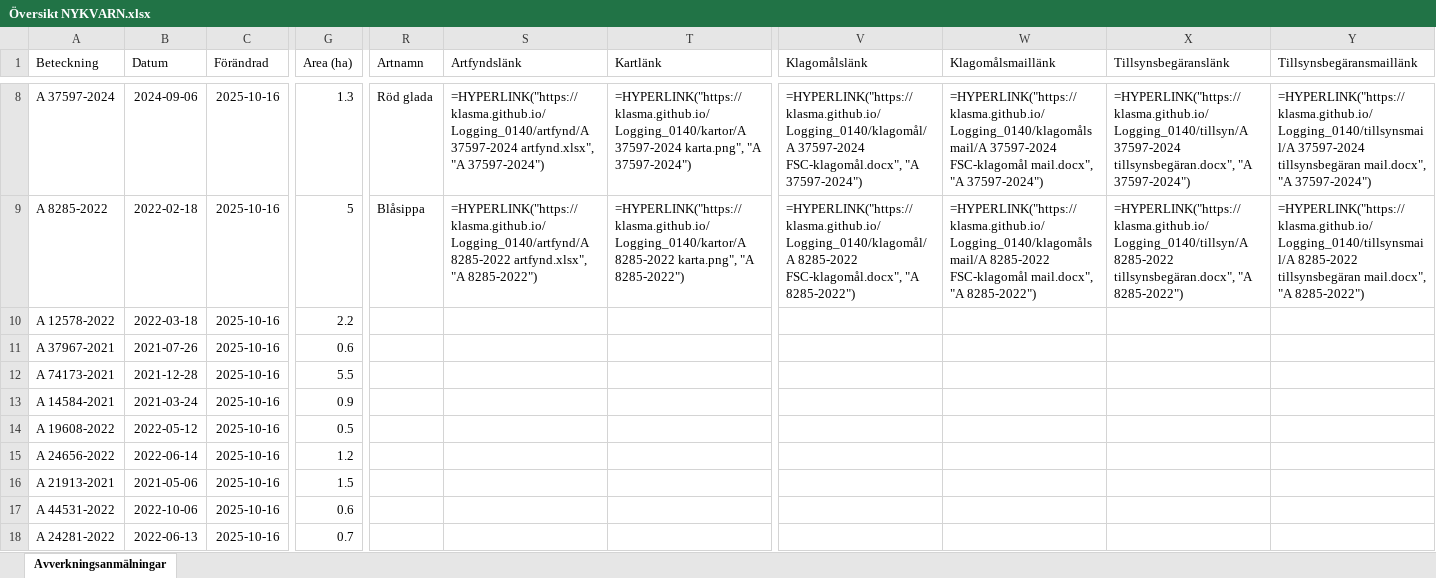
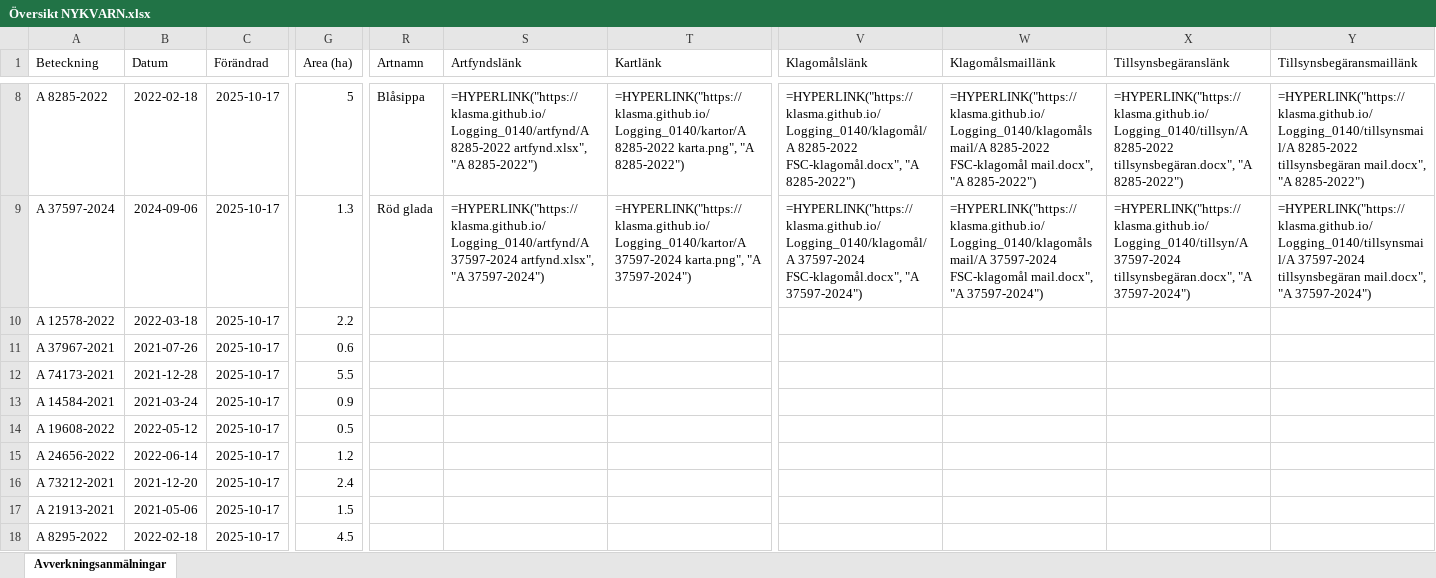
Before and after one commit to klasma/Logging_0140, an Excel workbook: Översikt NYKVARN.xlsx, sheet Avverkningsanmälningar, drawn as a sheet; only a part is shown, gaps mark what is left out; values as stored, in another font and other column widths than the file's, no borders; formulas without a stored value are shown as written; the diff covers the shown part only; the diff names each change by its address in the sheet, - before the commit and + after, or states it on an @@ line.

```diff
--- a/Översikt NYKVARN.xlsx (sheet Avverkningsanmälningar)
+++ b/Översikt NYKVARN.xlsx (sheet Avverkningsanmälningar)
-A8 (Beteckning): A 37597-2024
+A8 (Beteckning): A 8285-2022
-B8 (Datum): 2024-09-06
+B8 (Datum): 2022-02-18
-C8:C18 (Förändrad): 2025-10-16
+C8:C18 (Förändrad): 2025-10-17
-G8 (Area (ha)): 1.3
+G8 (Area (ha)): 5
-R8 (Artnamn): Röd glada
+R8 (Artnamn): Blåsippa
-S8 (Artfyndslänk): =HYPERLINK("https://klasma.github.io/Logging_0140/artfynd/A 37597-2024 artfynd.xlsx", "A 37597-2024")
+S8 (Artfyndslänk): =HYPERLINK("https://klasma.github.io/Logging_0140/artfynd/A 8285-2022 artfynd.xlsx", "A 8285-2022")
-T8 (Kartlänk): =HYPERLINK("https://klasma.github.io/Logging_0140/kartor/A 37597-2024 karta.png", "A 37597-2024")
+T8 (Kartlänk): =HYPERLINK("https://klasma.github.io/Logging_0140/kartor/A 8285-2022 karta.png", "A 8285-2022")
-V8 (Klagomålslänk): =HYPERLINK("https://klasma.github.io/Logging_0140/klagomål/A 37597-2024 FSC-klagomål.docx", "A 37597-2024")
+V8 (Klagomålslänk): =HYPERLINK("https://klasma.github.io/Logging_0140/klagomål/A 8285-2022 FSC-klagomål.docx", "A 8285-2022")
-W8 (Klagomålsmaillänk): =HYPERLINK("https://klasma.github.io/Logging_0140/klagomålsmail/A 37597-2024 FSC-klagomål mail.docx", "A 37597-2024")
+W8 (Klagomålsmaillänk): =HYPERLINK("https://klasma.github.io/Logging_0140/klagomålsmail/A 8285-2022 FSC-klagomål mail.docx", "A 8285-2022")
-X8 (Tillsynsbegäranslänk): =HYPERLINK("https://klasma.github.io/Logging_0140/tillsyn/A 37597-2024 tillsynsbegäran.docx", "A 37597-2024")
+X8 (Tillsynsbegäranslänk): =HYPERLINK("https://klasma.github.io/Logging_0140/tillsyn/A 8285-2022 tillsynsbegäran.docx", "A 8285-2022")
-Y8 (Tillsynsbegäransmaillänk): =HYPERLINK("https://klasma.github.io/Logging_0140/tillsynsmail/A 37597-2024 tillsynsbegäran mail.docx", "A 37597-2024")
+Y8 (Tillsynsbegäransmaillänk): =HYPERLINK("https://klasma.github.io/Logging_0140/tillsynsmail/A 8285-2022 tillsynsbegäran mail.docx", "A 8285-2022")
-A9 (Beteckning): A 8285-2022
+A9 (Beteckning): A 37597-2024
-B9 (Datum): 2022-02-18
+B9 (Datum): 2024-09-06
-G9 (Area (ha)): 5
+G9 (Area (ha)): 1.3
-R9 (Artnamn): Blåsippa
+R9 (Artnamn): Röd glada
-S9 (Artfyndslänk): =HYPERLINK("https://klasma.github.io/Logging_0140/artfynd/A 8285-2022 artfynd.xlsx", "A 8285-2022")
+S9 (Artfyndslänk): =HYPERLINK("https://klasma.github.io/Logging_0140/artfynd/A 37597-2024 artfynd.xlsx", "A 37597-2024")
-T9 (Kartlänk): =HYPERLINK("https://klasma.github.io/Logging_0140/kartor/A 8285-2022 karta.png", "A 8285-2022")
+T9 (Kartlänk): =HYPERLINK("https://klasma.github.io/Logging_0140/kartor/A 37597-2024 karta.png", "A 37597-2024")
-V9 (Klagomålslänk): =HYPERLINK("https://klasma.github.io/Logging_0140/klagomål/A 8285-2022 FSC-klagomål.docx", "A 8285-2022")
+V9 (Klagomålslänk): =HYPERLINK("https://klasma.github.io/Logging_0140/klagomål/A 37597-2024 FSC-klagomål.docx", "A 37597-2024")
-W9 (Klagomålsmaillänk): =HYPERLINK("https://klasma.github.io/Logging_0140/klagomålsmail/A 8285-2022 FSC-klagomål mail.docx", "A 8285-2022")
+W9 (Klagomålsmaillänk): =HYPERLINK("https://klasma.github.io/Logging_0140/klagomålsmail/A 37597-2024 FSC-klagomål mail.docx", "A 37597-2024")
-X9 (Tillsynsbegäranslänk): =HYPERLINK("https://klasma.github.io/Logging_0140/tillsyn/A 8285-2022 tillsynsbegäran.docx", "A 8285-2022")
+X9 (Tillsynsbegäranslänk): =HYPERLINK("https://klasma.github.io/Logging_0140/tillsyn/A 37597-2024 tillsynsbegäran.docx", "A 37597-2024")
-Y9 (Tillsynsbegäransmaillänk): =HYPERLINK("https://klasma.github.io/Logging_0140/tillsynsmail/A 8285-2022 tillsynsbegäran mail.docx", "A 8285-2022")
+Y9 (Tillsynsbegäransmaillänk): =HYPERLINK("https://klasma.github.io/Logging_0140/tillsynsmail/A 37597-2024 tillsynsbegäran mail.docx", "A 37597-2024")
-A16 (Beteckning): A 21913-2021
+A16 (Beteckning): A 73212-2021
-B16 (Datum): 2021-05-06
+B16 (Datum): 2021-12-20
-G16 (Area (ha)): 1.5
+G16 (Area (ha)): 2.4
-A17 (Beteckning): A 44531-2022
+A17 (Beteckning): A 21913-2021
-B17 (Datum): 2022-10-06
+B17 (Datum): 2021-05-06
-G17 (Area (ha)): 0.6
+G17 (Area (ha)): 1.5
-A18 (Beteckning): A 24281-2022
+A18 (Beteckning): A 8295-2022
-B18 (Datum): 2022-06-13
+B18 (Datum): 2022-02-18
-G18 (Area (ha)): 0.7
+G18 (Area (ha)): 4.5
```
Also changed, not shown: 338 edited cells elsewhere in this sheet, artfynd/A 11388-2024 artfynd.xlsx, artfynd/A 23279-2025 artfynd.xlsx, 41 other files.
